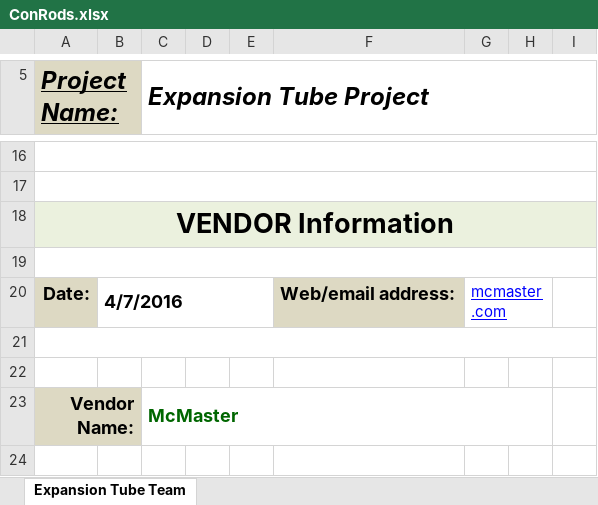
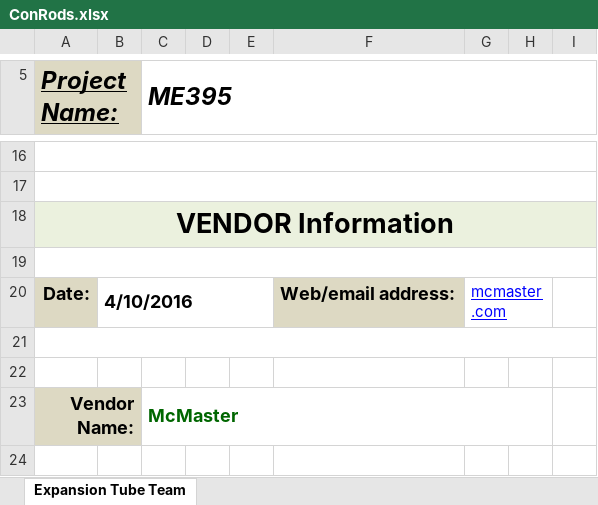
Before and after one commit to Alexanderallenbrown/MotionBase, an Excel workbook: Bill of Materials/ConRods.xlsx, sheet Expansion Tube Team, drawn as a sheet; only a part is shown, gaps mark what is left out; values as stored, in another font and other column widths than the file's, no borders; the diff names each change by its address in the sheet, - before the commit and + after, or states it on an @@ line.

```diff
--- a/Bill of Materials/ConRods.xlsx (sheet Expansion Tube Team)
+++ b/Bill of Materials/ConRods.xlsx (sheet Expansion Tube Team)
-C5: Expansion Tube Project
+C5: ME395
-B20: 4/7/2016
+B20: 4/10/2016
```
Also changed, not shown: 16 other files.
